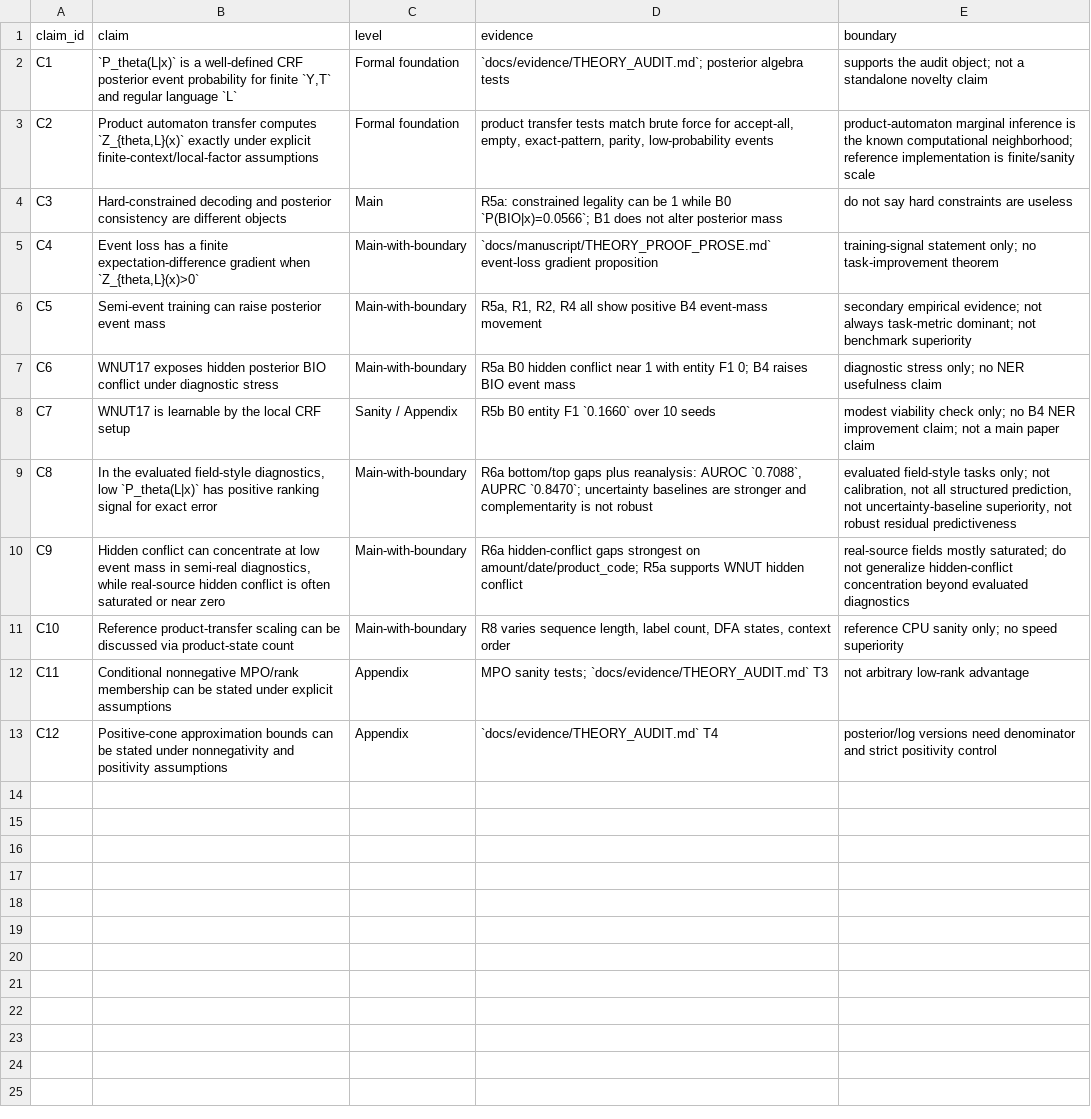
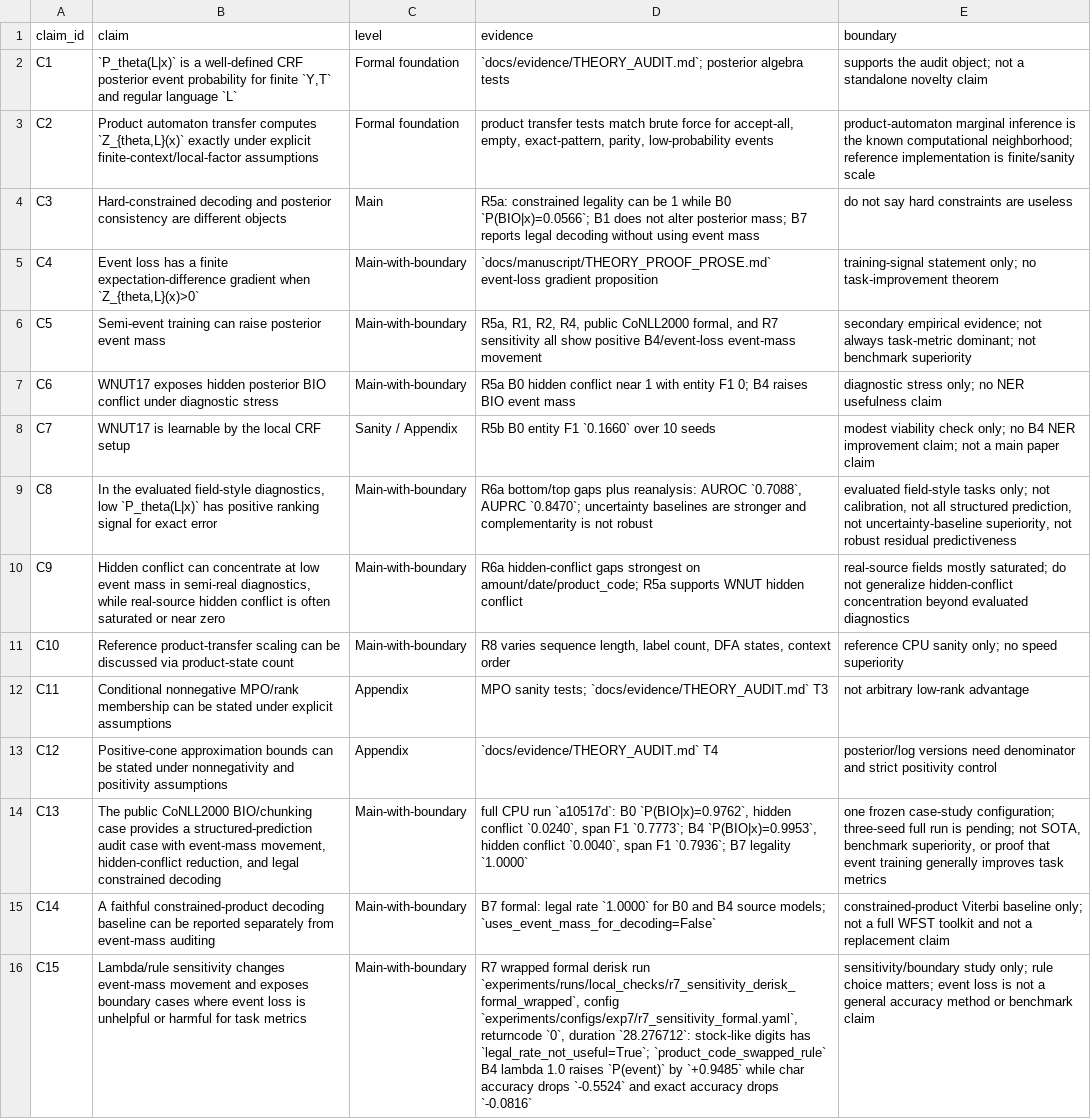
Before and after one commit to Yulivu/02_JMLR, a CSV file: experiments/results/paper_tables/table_1_claim_summary.csv, drawn as a sheet; the diff names each change by its address in the sheet, - before the commit and + after, or states it on an @@ line.

Commit message:
Clean JMLR evidence provenance

```diff
--- a/experiments/results/paper_tables/table_1_claim_summary.csv
+++ b/experiments/results/paper_tables/table_1_claim_summary.csv
-D4 (evidence): …alter posterior mass
+D4 (evidence): …alter posterior mass; B7 reports legal decoding without using event mass
-D6 (evidence): …R1, R2, R4 all show positive B4 event-mass movement
+D6 (evidence): …R1, R2, R4, public CoNLL2000 formal, and R7 sensitivity all show positive B4/event-loss event-mass movement
+row 14: C13 | The public CoNLL2000 BIO/chunking case provides a structured-prediction audit case with event-mass movement, hidden-conflict reduction, and legal constrained decoding | Main-with-boundary | full CPU run `a10517d`: B0 `P(BIO|x)=0.9762`, hidden conflict `0.0240`, span F1 `0.7773`; B4 `P(BIO|x)=0.9953`, hidden conflict `0.0040`, span F1 `0.7936`; B7 legality `1.0000` | one frozen case-study configuration; three-seed full run is pending; not SOTA, benchmark superiority, or proof that event training generally improves task metrics
+row 15: C14 | A faithful constrained-product decoding baseline can be reported separately from event-mass auditing | Main-with-boundary | B7 formal: legal rate `1.0000` for B0 and B4 source models; `uses_event_mass_for_decoding=False` | constrained-product Viterbi baseline only; not a full WFST toolkit and not a replacement claim
+row 16: C15 | Lambda/rule sensitivity changes event-mass movement and exposes boundary cases where event loss is unhelpful or harmful for task metrics | Main-with-boundary | R7 wrapped formal derisk run `experiments/runs/local_checks/r7_sensitivity_derisk_formal_wrapped`, config `experiments/configs/exp7/r7_sensitivity_formal.yaml`, returncode `0`, duration `28.276712`: stock-like digits has `legal_rate_not_useful=True`; `product_code_swapped_rule` B4 lambda 1.0 raises `P(event)` by `+0.9485` while char accuracy drops `-0.5524` and exact accuracy drops `-0.0816` | sensitivity/boundary study only; rule choice matters; event loss is not a general accuracy method or benchmark claim
```
Also changed, not shown: 57 other files.
